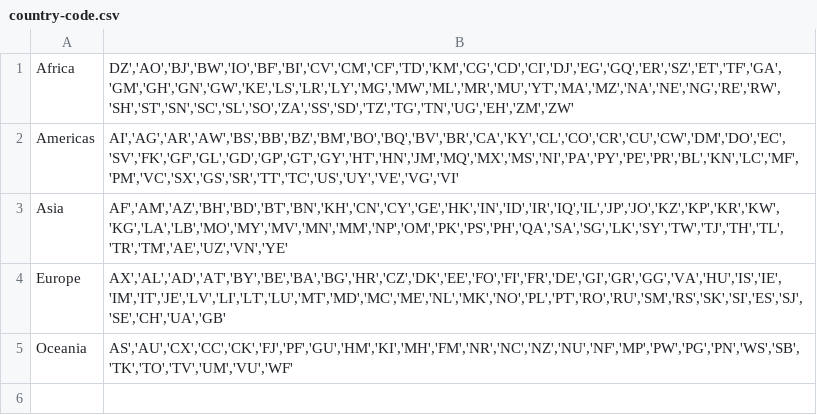
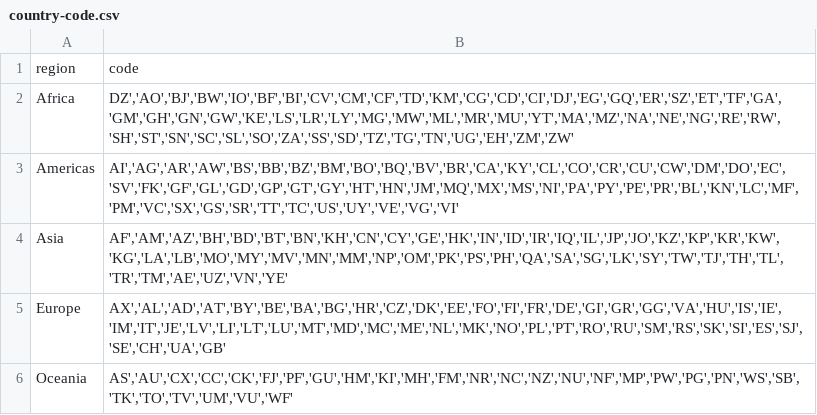
Before and after one commit to Vincechen611/gatus-gcp, a CSV file: country-code.csv, drawn as a sheet; the diff names each change by its address in the sheet, - before the commit and + after, or states it on an @@ line.

Commit message:
Update country-code.csv

```diff
--- a/country-code.csv
+++ b/country-code.csv
+row 1: region | code
```
